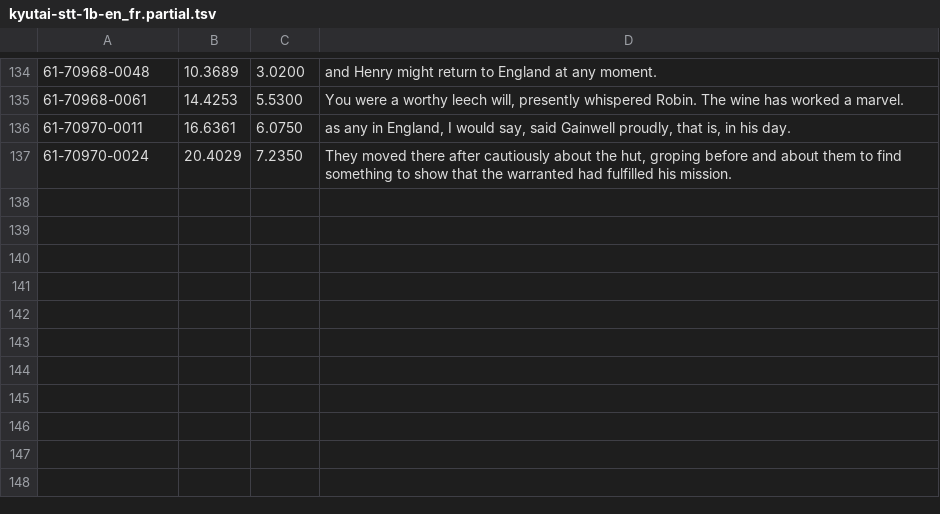
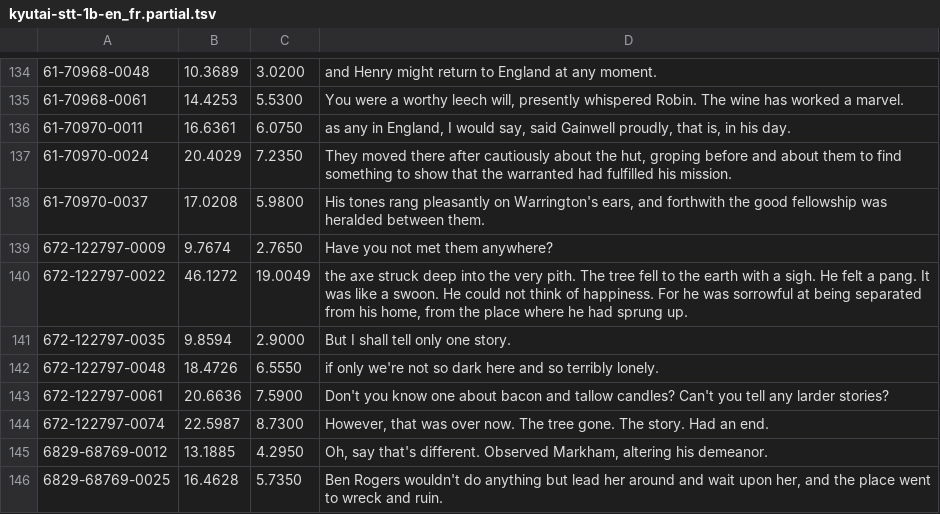
Before and after one commit to davidawad/oats-meetings-rs, a TSV file: bench/stt-en/hyps/kyutai-stt-1b-en_fr.partial.tsv, drawn as a sheet; only a part is shown, gaps mark what is left out; the diff names each change by its address in the sheet, - before the commit and + after, or states it on an @@ line.

Commit message:
chore: work left uncommitted at agent exit (dot-4uzgol-72-a1)
Gate: dot-4uzgol-72-a1 7211b5e1179932735b7d3c703f1457aec3449790

```diff
--- a/bench/stt-en/hyps/kyutai-stt-1b-en_fr.partial.tsv
+++ b/bench/stt-en/hyps/kyutai-stt-1b-en_fr.partial.tsv
+row 138: 61-70970-0037 | 17.0208 | 5.9800 | His tones rang pleasantly on Warrington's ears, and forthwith the good fellowship was heralded between them.
+row 139: 672-122797-0009 | 9.7674 | 2.7650 | Have you not met them anywhere?
+row 140: 672-122797-0022 | 46.1272 | 19.0049 | the axe struck deep into the very pith. The tree fell to the earth with a sigh. He felt a pang. It was like a swoon. He could not think of happiness. For he was sorrowful at being separated from his home, from the place where he had sprung up.
+row 141: 672-122797-0035 | 9.8594 | 2.9000 | But I shall tell only one story.
+row 142: 672-122797-0048 | 18.4726 | 6.5550 | if only we're not so dark here and so terribly lonely.
+row 143: 672-122797-0061 | 20.6636 | 7.5900 | Don't you know one about bacon and tallow candles? Can't you tell any larder stories?
+row 144: 672-122797-0074 | 22.5987 | 8.7300 | However, that was over now. The tree gone. The story. Had an end.
+row 145: 6829-68769-0012 | 13.1885 | 4.2950 | Oh, say that's different. Observed Markham, altering his demeanor.
+row 146: 6829-68769-0025 | 16.4628 | 5.7350 | Ben Rogers wouldn't do anything but lead her around and wait upon her, and the place went to wreck and ruin.
```
